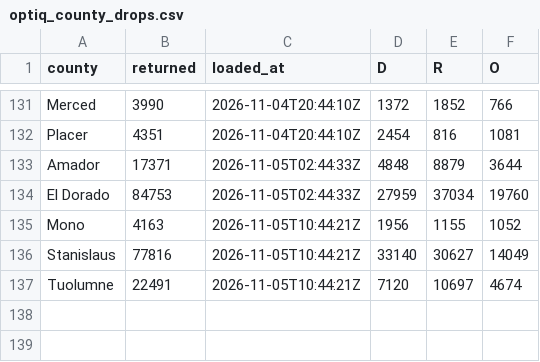
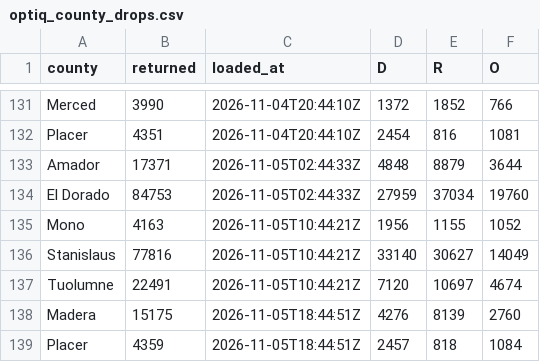
Before and after one commit to tysoda/2026-Ca-SD4-forecast-V2, a CSV file: optiq_county_drops.csv, drawn as a sheet; only a part is shown, gaps mark what is left out; the diff names each change by its address in the sheet, - before the commit and + after, or states it on an @@ line.

```diff
--- a/optiq_county_drops.csv
+++ b/optiq_county_drops.csv
+row 138: Madera | 15175 | 2026-11-05T18:44:51Z | 4276 | 8139 | 2760
+row 139: Placer | 4359 | 2026-11-05T18:44:51Z | 2457 | 818 | 1084
```
Also changed, not shown: optiq_county_party.csv, optiq_crosstabs.csv, 3 other files.
